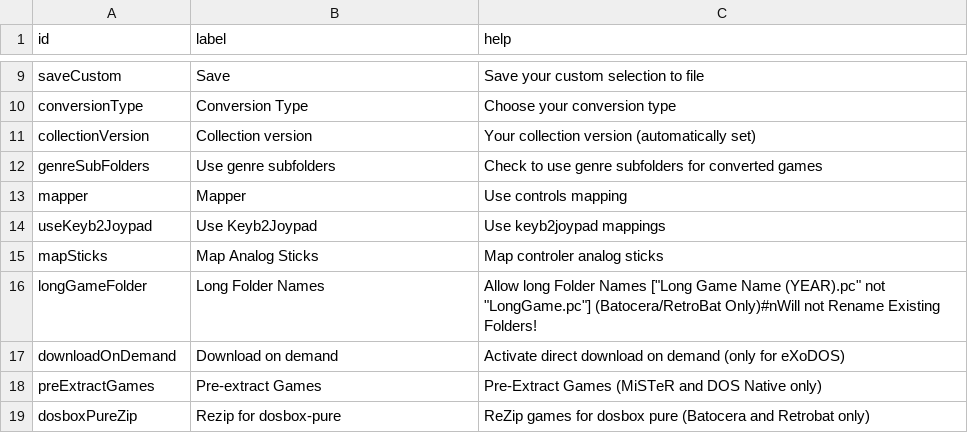
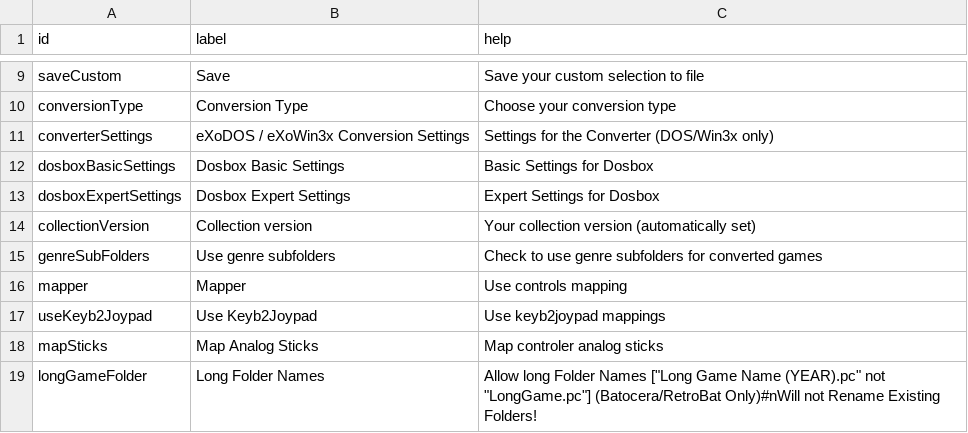
Before and after one commit to Voljega/ExoDOSConverter, a CSV file: gui/gui-en-exo.csv, drawn as a sheet; only a part is shown, gaps mark what is left out; the shorter side is filled out with more unchanged rows; the diff names each change by its address in the sheet, - before the commit and + after, or states it on an @@ line.

```diff
--- a/gui/gui-en-exo.csv
+++ b/gui/gui-en-exo.csv
+row 11: converterSettings | eXoDOS / eXoWin3x Conversion Settings | Settings for the Converter (DOS/Win3x only)
+row 12: dosboxBasicSettings | Dosbox Basic Settings | Basic Settings for Dosbox
+row 13: dosboxExpertSettings | Dosbox Expert Settings | Expert Settings for Dosbox
```
Also changed, not shown: 3 other files.
